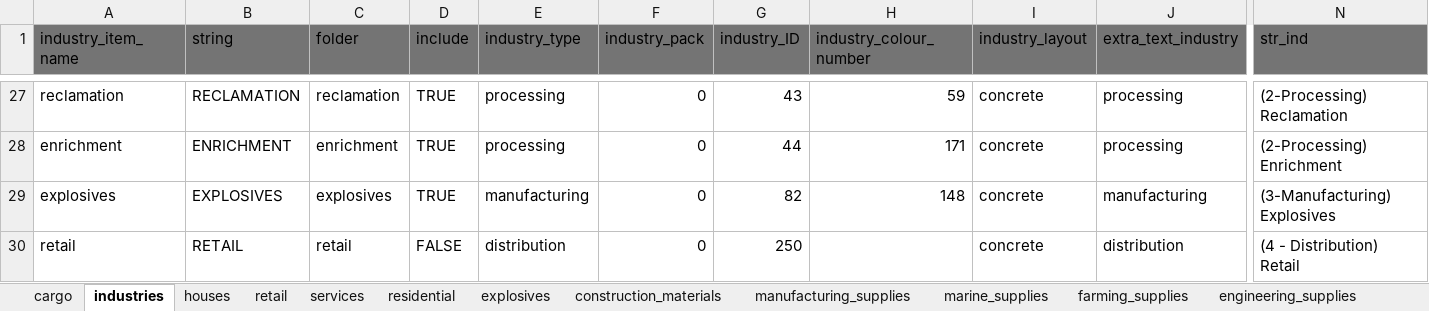
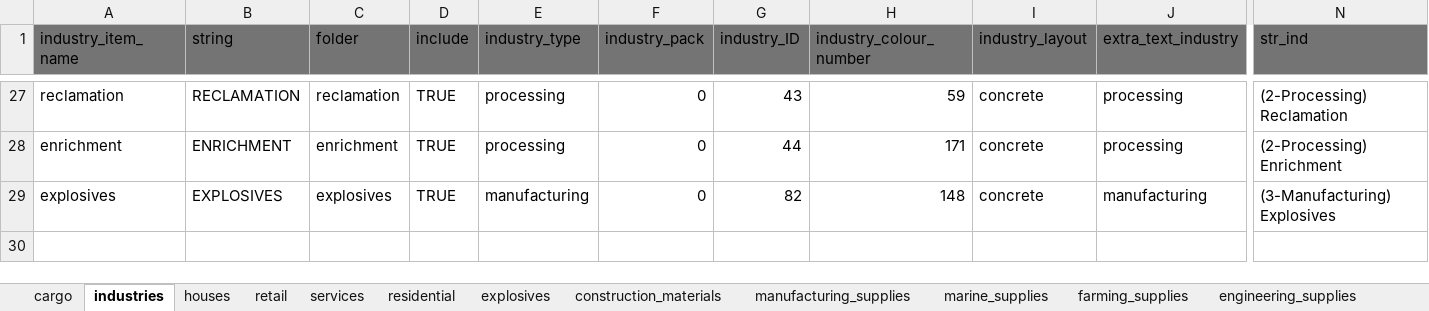
Before and after one commit to djleharv/OTIS_RI, an Excel workbook: docs/otis.xlsx, sheet industries, drawn as a sheet; only a part is shown, gaps mark what is left out; values as stored, in another font and other column widths than the file's, no borders; rows hold the shown columns only; the diff names each change by its address in the sheet, - before the commit and + after, or states it on an @@ line.

```diff
--- a/docs/otis.xlsx (sheet industries)
+++ b/docs/otis.xlsx (sheet industries)
-row 30: retail | RETAIL | retail | FALSE | distribution | 0 | 250 |  | concrete | distribution | (4 - Distribution) Retail
```
Also changed, not shown: 5 other files.
